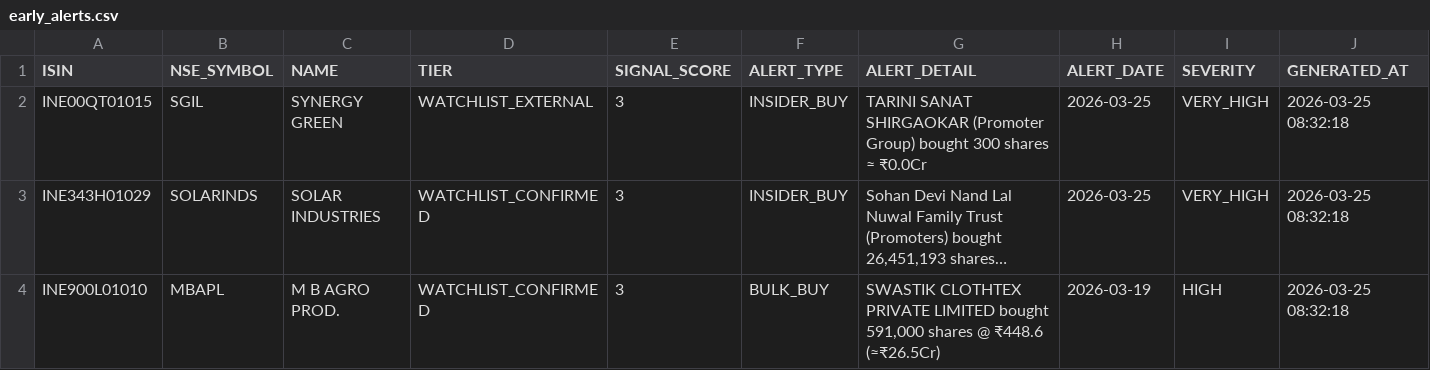
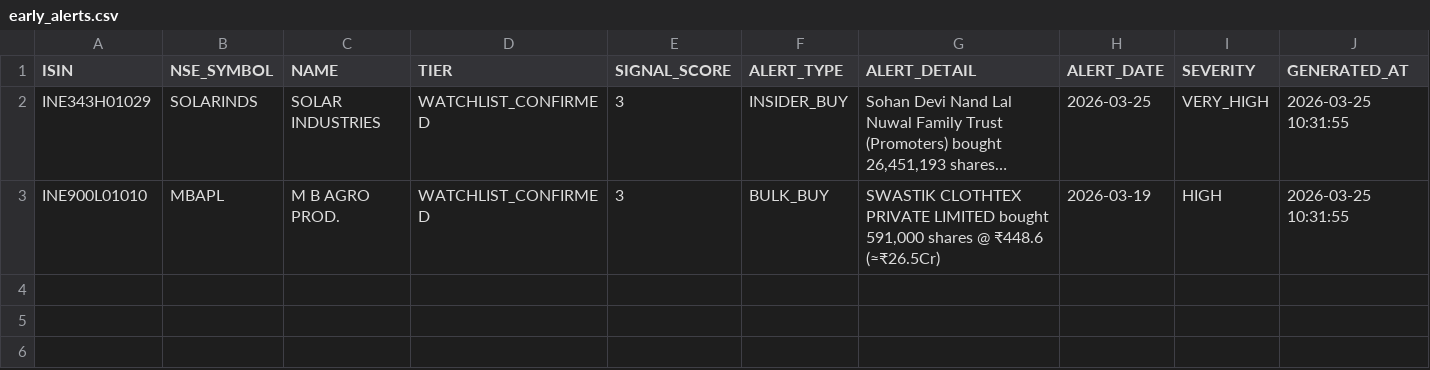
Before and after one commit to rajkshroff/multibagger-alerts, a CSV file: early_alerts.csv, drawn as a sheet; long unchanged cells end in …; removed rows and columns are numbered as before the commit, all else as after; the diff names each change by its address in the sheet, - before the commit and + after, or states it on an @@ line.

Commit message:
engine: update scores

```diff
--- a/early_alerts.csv
+++ b/early_alerts.csv
-row 2: INE00QT01015 | SGIL | SYNERGY GREEN | WATCHLIST_EXTERNAL | 3 | INSIDER_BUY | TARINI SANAT SHIRGAOKAR (Promoter Group) bought 300 shares ≈ ₹0.0Cr | 2026-03-25 | VERY_HIGH | 2026-03-25 08:32:18
-J2:J3 (GENERATED_AT): 2026-03-25 08:32:18
+J2:J3 (GENERATED_AT): 2026-03-25 10:31:55
```
Also changed, not shown: 1 other file.
